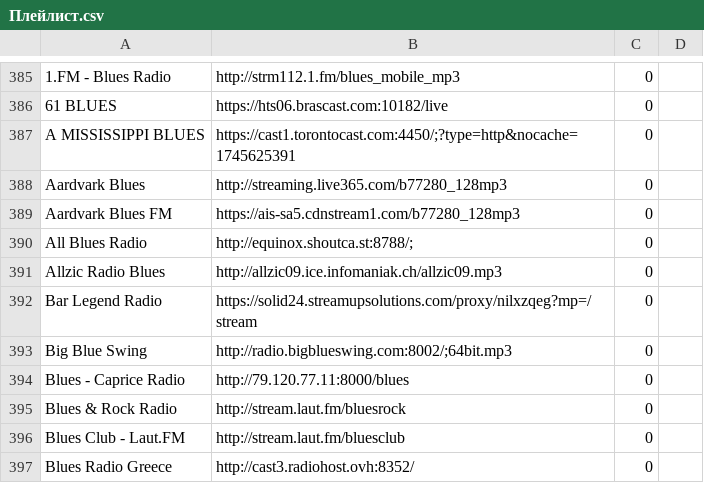
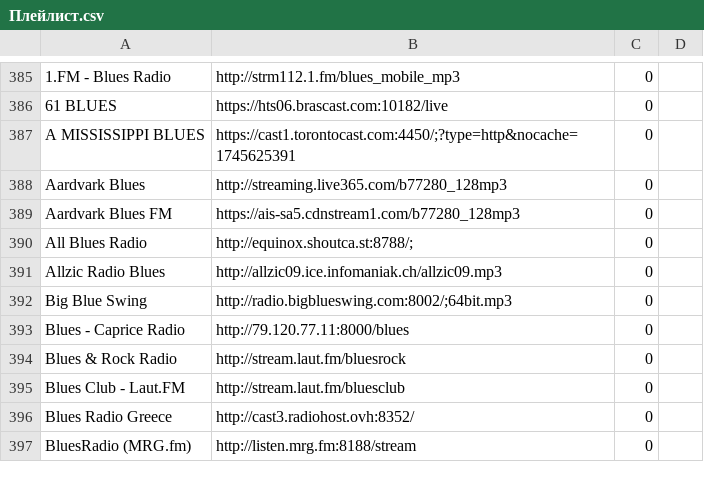
Before and after one commit to serggggaae/playlist, a CSV file: Плейлист.csv, drawn as a sheet; only a part is shown, gaps mark what is left out; the shorter side is filled out with more unchanged rows; the diff names each change by its address in the sheet, - before the commit and + after, or states it on an @@ line.

Commit message:
Обновлен основной плейлист

```diff
--- a/Плейлист.csv
+++ b/Плейлист.csv
-row 392: Bar Legend Radio | https://solid24.streamupsolutions.com/proxy/nilxzqeg?mp=/stream | 0
```
